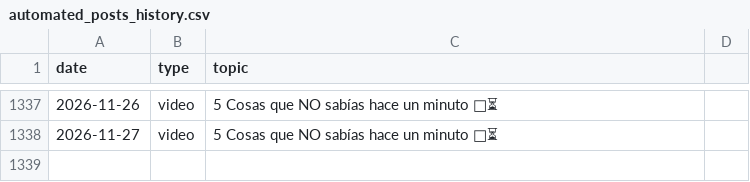
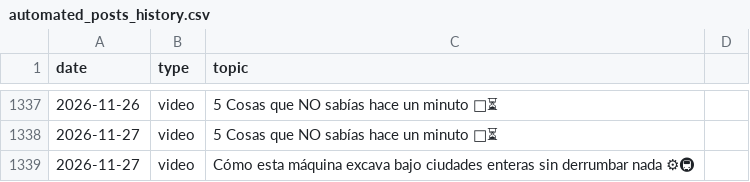
Before and after one commit to danielbenavides2001-blip/AI-Content-Automation-Engine, a CSV file: flows/image_content_generator/out_short/automated_posts_history.csv, drawn as a sheet; only a part is shown, gaps mark what is left out; the diff names each change by its address in the sheet, - before the commit and + after, or states it on an @@ line.

```diff
--- a/flows/image_content_generator/out_short/automated_posts_history.csv
+++ b/flows/image_content_generator/out_short/automated_posts_history.csv
+row 1339: 2026-11-27 | video | Cómo esta máquina excava bajo ciudades enteras sin derrumbar nada ⚙🚇
```
